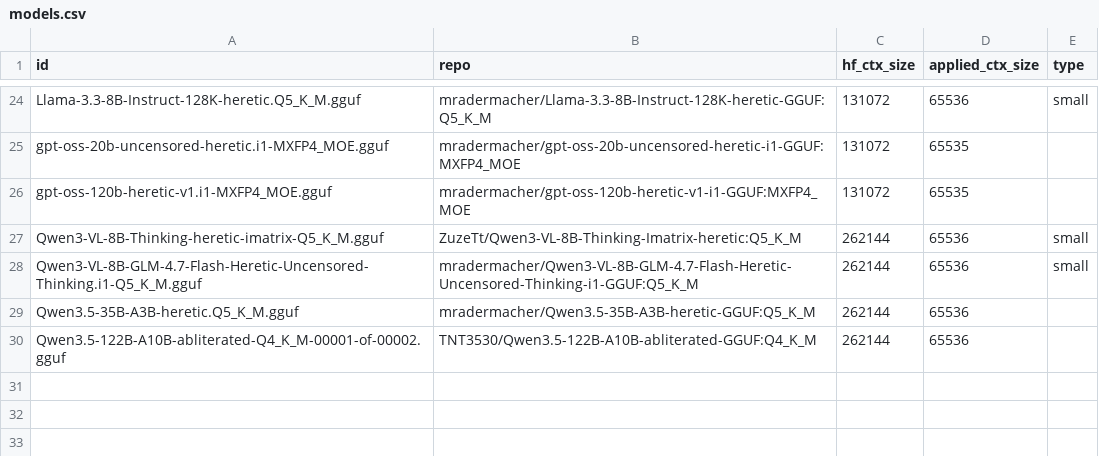
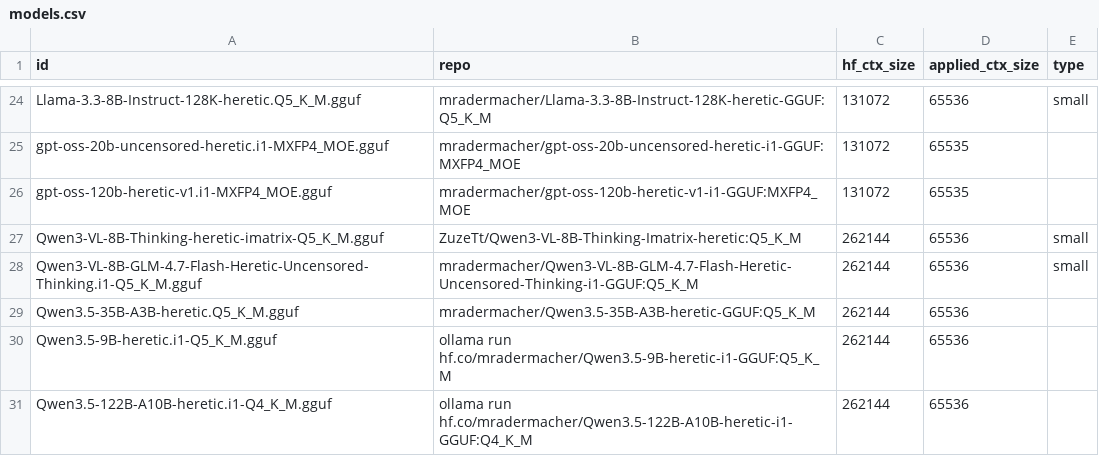
Before and after one commit to tiredlazyfoxy/llama-swap-to-run, a CSV file: models.csv, drawn as a sheet; only a part is shown, gaps mark what is left out.

Commit message:
add new models Qwen3.5-9B-heretic and Qwen3.5-122B-heretic to config and models list

```diff
--- a/models.csv
+++ b/models.csv
@@ -29,2 +29,3 @@ Qwen3-VL-8B-GLM-4.7-Flash-Heretic-Uncensored-Thinking.i1-Q5_K_M.gguf,mradermache
 Qwen3.5-35B-A3B-heretic.Q5_K_M.gguf,mradermacher/Qwen3.5-35B-A3B-heretic-GGUF:Q5_K_M,262144,65536
-Qwen3.5-122B-A10B-abliterated-Q4_K_M-00001-of-00002.gguf,TNT3530/Qwen3.5-122B-A10B-abliterated-GGUF:Q4_K_M,262144,65536
+Qwen3.5-9B-heretic.i1-Q5_K_M.gguf,ollama run hf.co/mradermacher/Qwen3.5-9B-heretic-i1-GGUF:Q5_K_M,262144,65536
+Qwen3.5-122B-A10B-heretic.i1-Q4_K_M.gguf,ollama run hf.co/mradermacher/Qwen3.5-122B-A10B-heretic-i1-GGUF:Q4_K_M,262144,65536
```
Also changed, not shown: 1 other file.
